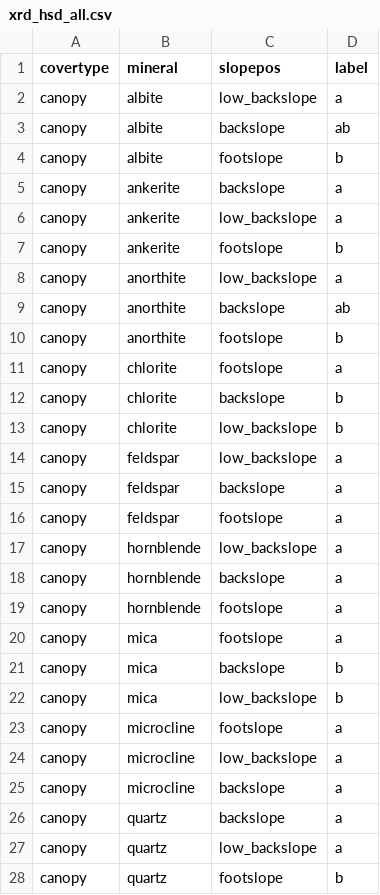
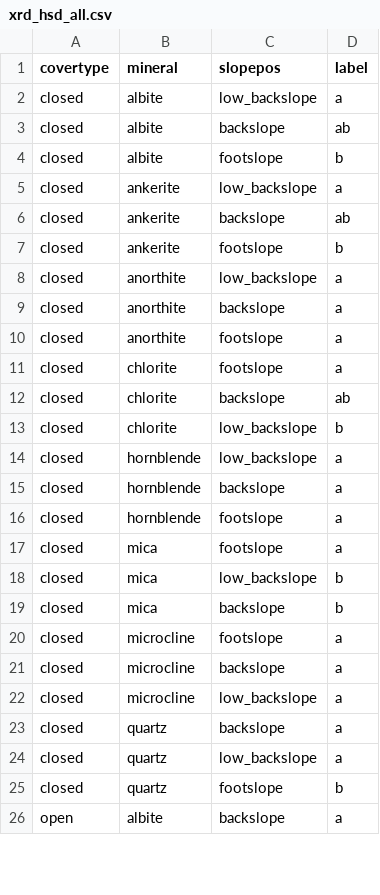
Before and after one commit to Erin-Rooney/Y1_fairbanks, a CSV file: output/xrd_hsd_all.csv, drawn as a sheet; only a part is shown; the shorter side is filled out with more unchanged rows; the diff covers the shown part only.

```diff
--- a/output/xrd_hsd_all.csv
+++ b/output/xrd_hsd_all.csv
@@ -1,28 +1,25 @@
 "covertype","mineral","slopepos","label"
-"canopy","albite","low_backslope","a"
-"canopy","albite","backslope","ab"
-"canopy","albite","footslope","b"
-"canopy","ankerite","backslope","a"
-"canopy","ankerite","low_backslope","a"
-"canopy","ankerite","footslope","b"
-"canopy","anorthite","low_backslope","a"
-"canopy","anorthite","backslope","ab"
-"canopy","anorthite","footslope","b"
-"canopy","chlorite","footslope","a"
-"canopy","chlorite","backslope","b"
-"canopy","chlorite","low_backslope","b"
-"canopy","feldspar","low_backslope","a"
-"canopy","feldspar","backslope","a"
-"canopy","feldspar","footslope","a"
-"canopy","hornblende","low_backslope","a"
-"canopy","hornblende","backslope","a"
-"canopy","hornblende","footslope","a"
-"canopy","mica","footslope","a"
-"canopy","mica","backslope","b"
-"canopy","mica","low_backslope","b"
-"canopy","microcline","footslope","a"
-"canopy","microcline","low_backslope","a"
-"canopy","microcline","backslope","a"
-"canopy","quartz","backslope","a"
-"canopy","quartz","low_backslope","a"
-"canopy","quartz","footslope","b"
+"closed","albite","low_backslope","a"
+"closed","albite","backslope","ab"
+"closed","albite","footslope","b"
+"closed","ankerite","low_backslope","a"
+"closed","ankerite","backslope","ab"
+"closed","ankerite","footslope","b"
+"closed","anorthite","low_backslope","a"
+"closed","anorthite","backslope","a"
+"closed","anorthite","footslope","a"
+"closed","chlorite","footslope","a"
+"closed","chlorite","backslope","ab"
+"closed","chlorite","low_backslope","b"
+"closed","hornblende","low_backslope","a"
+"closed","hornblende","backslope","a"
+"closed","hornblende","footslope","a"
+"closed","mica","footslope","a"
+"closed","mica","low_backslope","b"
+"closed","mica","backslope","b"
+"closed","microcline","footslope","a"
+"closed","microcline","backslope","a"
+"closed","microcline","low_backslope","a"
+"closed","quartz","backslope","a"
+"closed","quartz","low_backslope","a"
+"closed","quartz","footslope","b"
```
Also changed, not shown: 9 removed rows, 1 moved row and 4 edited cells elsewhere in this file, output/cn_data_tableanalysis.csv, output/cn_data_tableanalysis_horizonation.csv, 6 other files.
